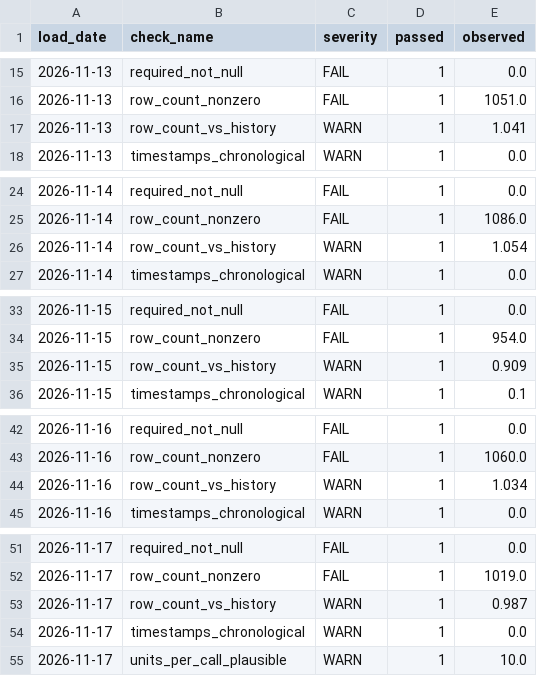
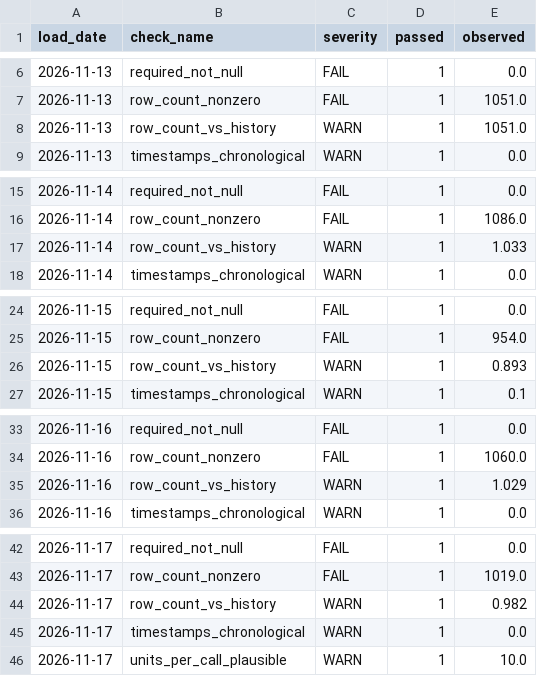
Before and after one commit to nmashiat/911-Pipeline, a CSV file: outputs/dq_results.csv, drawn as a sheet; only a part is shown, gaps mark what is left out; the diff covers the shown part only.

```diff
--- a/outputs/dq_results.csv
+++ b/outputs/dq_results.csv
@@ -16,3 +7,3 @@ load_date,check_name,severity,passed,observed
 2026-11-13,row_count_nonzero,FAIL,1,1051.0
-2026-11-13,row_count_vs_history,WARN,1,1.041
+2026-11-13,row_count_vs_history,WARN,1,1051.0
 2026-11-13,timestamps_chronological,WARN,1,0.0
@@ -25,3 +16,3 @@ load_date,check_name,severity,passed,observed
 2026-11-14,row_count_nonzero,FAIL,1,1086.0
-2026-11-14,row_count_vs_history,WARN,1,1.054
+2026-11-14,row_count_vs_history,WARN,1,1.033
 2026-11-14,timestamps_chronological,WARN,1,0.0
@@ -34,3 +25,3 @@ load_date,check_name,severity,passed,observed
 2026-11-15,row_count_nonzero,FAIL,1,954.0
-2026-11-15,row_count_vs_history,WARN,1,0.909
+2026-11-15,row_count_vs_history,WARN,1,0.893
 2026-11-15,timestamps_chronological,WARN,1,0.1
@@ -43,3 +34,3 @@ load_date,check_name,severity,passed,observed
 2026-11-16,row_count_nonzero,FAIL,1,1060.0
-2026-11-16,row_count_vs_history,WARN,1,1.034
+2026-11-16,row_count_vs_history,WARN,1,1.029
 2026-11-16,timestamps_chronological,WARN,1,0.0
@@ -52,3 +43,3 @@ load_date,check_name,severity,passed,observed
 2026-11-17,row_count_nonzero,FAIL,1,1019.0
-2026-11-17,row_count_vs_history,WARN,1,0.987
+2026-11-17,row_count_vs_history,WARN,1,0.982
 2026-11-17,timestamps_chronological,WARN,1,0.0
```
Also changed, not shown: 9 added rows, 9 removed rows and 2 edited cells elsewhere in this file, outputs/daily_summary.csv, outputs/reconciliation.csv.
